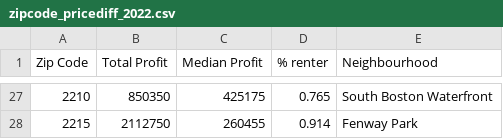
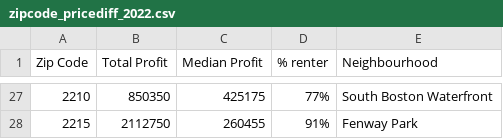
Before and after one commit to RachelBlowes/Geodata, a CSV file: permit_sales_analysis/zipcode_pricediff_2022.csv, drawn as a sheet; only a part is shown, gaps mark what is left out; the diff covers the shown part only.

```diff
--- a/permit_sales_analysis/zipcode_pricediff_2022.csv
+++ b/permit_sales_analysis/zipcode_pricediff_2022.csv
@@ -27,2 +27,2 @@ Zip Code,Total Profit,Median Profit,% renter,Neighbourhood
-2210,850350,425175,0.765,South Boston Waterfront
-2215,2112750,260455,0.914,Fenway Park
+2210,850350,425175,77%,South Boston Waterfront
+2215,2112750,260455,91%,Fenway Park
```
Also changed, not shown: 32 edited cells elsewhere in this file, permit_sales_analysis/zipcode_pricediff_2010.csv.
